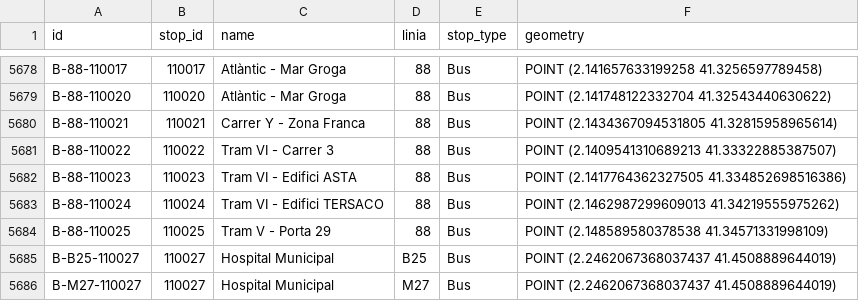
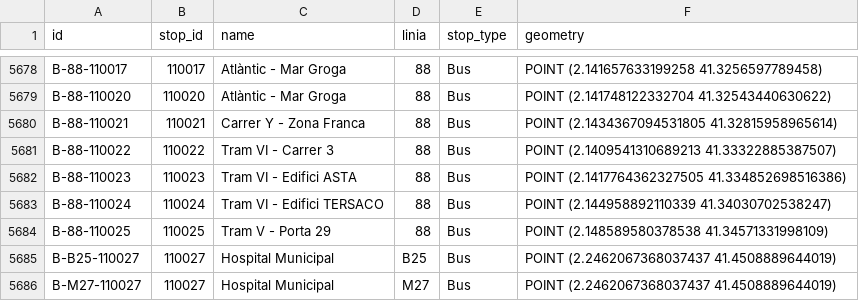
Before and after one commit to bmantepe/stop-location, a CSV file: Nodes/BUS.csv, drawn as a sheet; only a part is shown, gaps mark what is left out.

```diff
--- a/Nodes/BUS.csv
+++ b/Nodes/BUS.csv
@@ -5682,3 +5682,3 @@ B-88-110022,110022,Tram VI - Carrer 3,88,Bus,POINT (2.1409541310689213 41.333228
 B-88-110023,110023,Tram VI - Edifici ASTA,88,Bus,POINT (2.1417764362327505 41.334852698516386)
-B-88-110024,110024,Tram VI - Edifici TERSACO,88,Bus,POINT (2.1462987299609013 41.34219555975262)
+B-88-110024,110024,Tram VI - Edifici TERSACO,88,Bus,POINT (2.144958892110339 41.34030702538247)
 B-88-110025,110025,Tram V - Porta 29,88,Bus,POINT (2.148589580378538 41.34571331998109)
```
Also changed, not shown: Nodes/Bus-Sol.csv, 7 other files.
